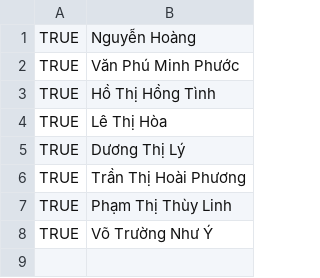
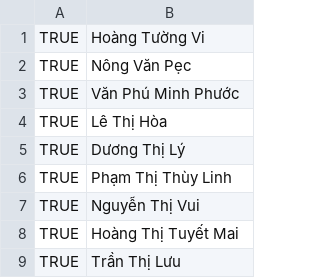
Before and after one commit to dinhquydds/autoMQ, a CSV file: danhsachnghi.csv, drawn as a sheet.

Commit message:
modified:   ButtonDangNhapLetan.ahk 	modified:   ButtonMo7phongkham.ahk 	new file:   ButtonNhapCongKham.ahk 	modified:   ButtonOK.ahk 	modified:   danhsachnghi.csv 	new file:   dichvu/catthangluoi.ahk 	modified:   giaodien.ahk 	modified:   glabel1.ahk 	modified:   letan.ahk 	modified:   letan.exe 	modified:   main.ahk 	modified:   main.exe 	modified:   tuongtrinh.ahk

```diff
--- a/danhsachnghi.csv
+++ b/danhsachnghi.csv
@@ -1,8 +1,9 @@
-TRUE,Nguyễn Hoàng
+TRUE,Hoàng Tường Vi
+TRUE,Nông Văn Pẹc
 TRUE,Văn Phú Minh Phước
-TRUE,Hồ Thị Hồng Tình
 TRUE,Lê Thị Hòa
 TRUE,Dương Thị Lý
-TRUE,Trần Thị Hoài Phương
 TRUE,Phạm Thị Thùy Linh
-TRUE,Võ Trường Như Ý
+TRUE,Nguyễn Thị Vui
+TRUE,Hoàng Thị Tuyết Mai
+TRUE,Trần Thị Lưu
```
Also changed, not shown: 12 other files.
